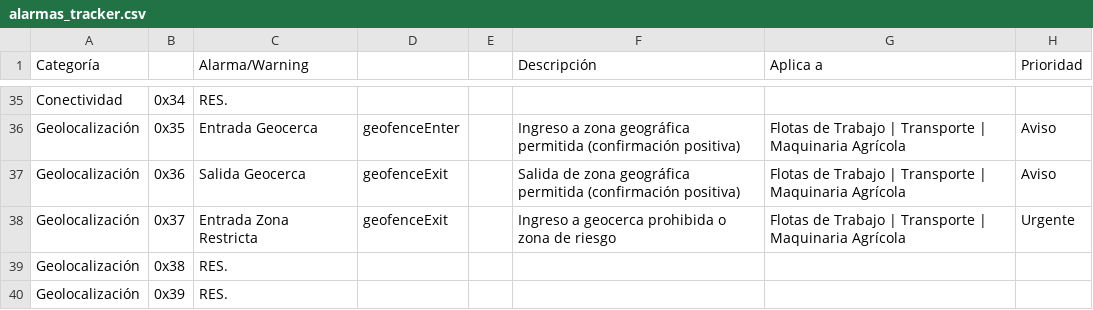
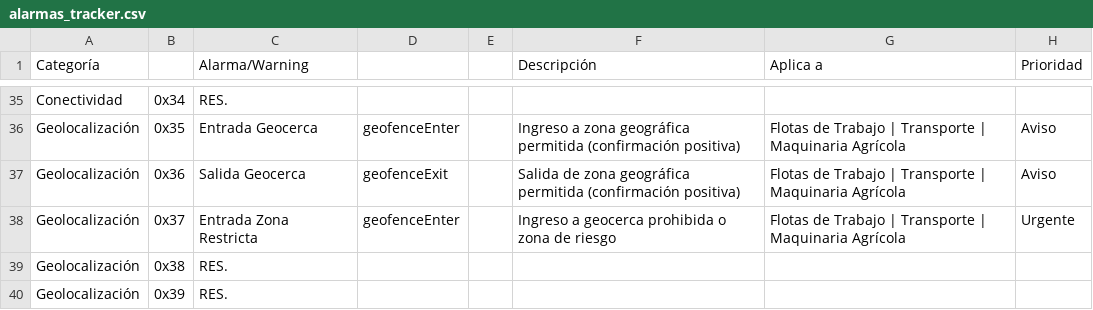
Before and after one commit to RoJaS2109/traccar-web, a CSV file: docs/GPS_RINHO/alarmas_tracker.csv, drawn as a sheet; only a part is shown, gaps mark what is left out.

```diff
--- a/docs/GPS_RINHO/alarmas_tracker.csv
+++ b/docs/GPS_RINHO/alarmas_tracker.csv
@@ -37,3 +37,3 @@ Geolocalización,0x35,Entrada Geocerca,geofenceEnter,,Ingreso a zona geográfica
 Geolocalización,0x36,Salida Geocerca,geofenceExit,,Salida de zona geográfica permitida (confirmación positiva),Flotas de Trabajo | Transporte | Maquinaria Agrícola,Aviso
-Geolocalización,0x37,Entrada Zona Restricta,geofenceExit,,Ingreso a geocerca prohibida o zona de riesgo,Flotas de Trabajo | Transporte | Maquinaria Agrícola,Urgente
+Geolocalización,0x37,Entrada Zona Restricta,geofenceEnter,,Ingreso a geocerca prohibida o zona de riesgo,Flotas de Trabajo | Transporte | Maquinaria Agrícola,Urgente
 Geolocalización,0x38,RES.,,,,,
```
Also changed, not shown: docs/GPS_RINHO/listado.csv, 11 other files.
